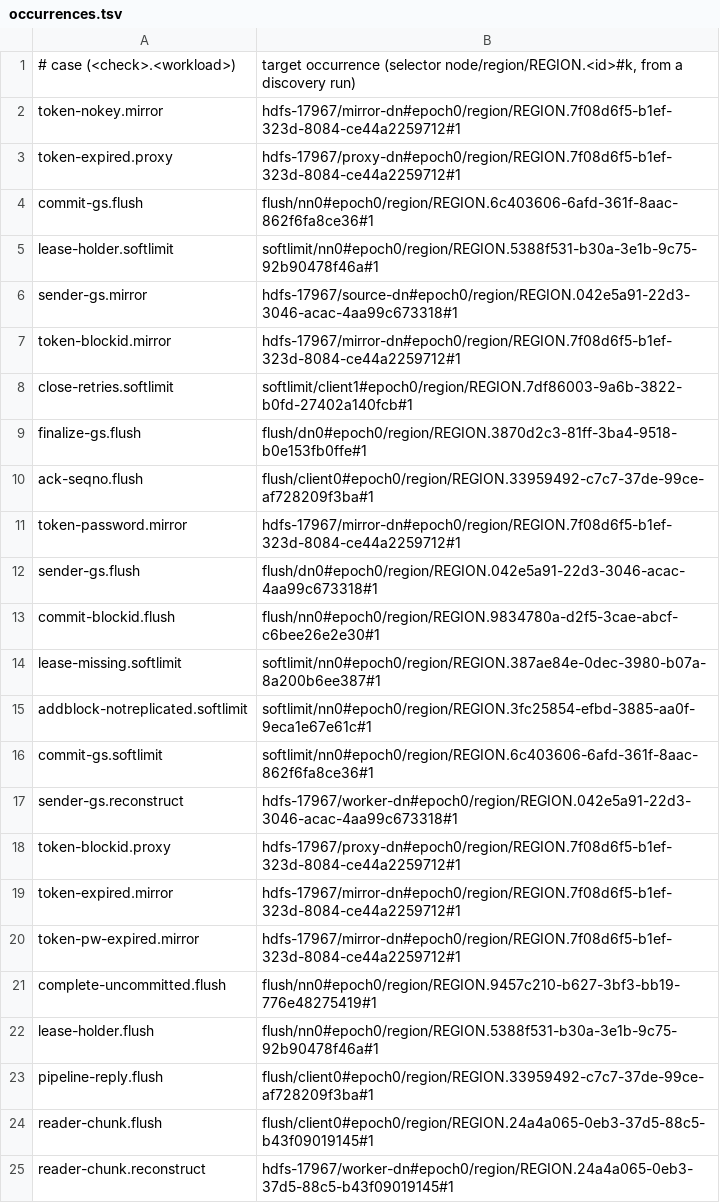
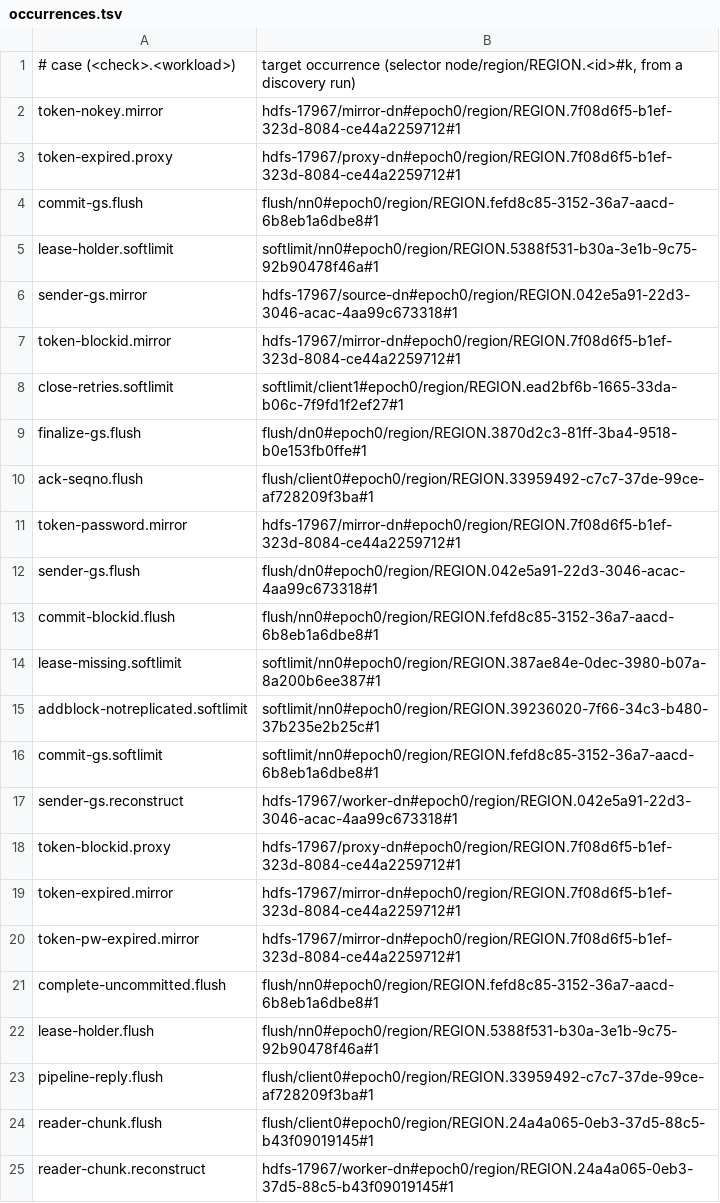
Before and after one commit to JHSUYU/GraphChecker, a TSV file: experiments/hadoop/adhoc/occurrences.tsv, drawn as a sheet; only a part is shown.

```diff
--- a/experiments/hadoop/adhoc/occurrences.tsv
+++ b/experiments/hadoop/adhoc/occurrences.tsv
@@ -3,3 +3,3 @@ token-nokey.mirror	hdfs-17967/mirror-dn#epoch0/region/REGION.7f08d6f5-b1ef-323d-
 token-expired.proxy	hdfs-17967/proxy-dn#epoch0/region/REGION.7f08d6f5-b1ef-323d-8084-ce44a2259712#1
-commit-gs.flush	flush/nn0#epoch0/region/REGION.6c403606-6afd-361f-8aac-862f6fa8ce36#1
+commit-gs.flush	flush/nn0#epoch0/region/REGION.fefd8c85-3152-36a7-aacd-6b8eb1a6dbe8#1
 lease-holder.softlimit	softlimit/nn0#epoch0/region/REGION.5388f531-b30a-3e1b-9c75-92b90478f46a#1
@@ -7,3 +7,3 @@ sender-gs.mirror	hdfs-17967/source-dn#epoch0/region/REGION.042e5a91-22d3-3046-ac
 token-blockid.mirror	hdfs-17967/mirror-dn#epoch0/region/REGION.7f08d6f5-b1ef-323d-8084-ce44a2259712#1
-close-retries.softlimit	softlimit/client1#epoch0/region/REGION.7df86003-9a6b-3822-b0fd-27402a140fcb#1
+close-retries.softlimit	softlimit/client1#epoch0/region/REGION.ead2bf6b-1665-33da-b06c-7f9fd1f2ef27#1
 finalize-gs.flush	flush/dn0#epoch0/region/REGION.3870d2c3-81ff-3ba4-9518-b0e153fb0ffe#1
@@ -12,6 +12,6 @@ token-password.mirror	hdfs-17967/mirror-dn#epoch0/region/REGION.7f08d6f5-b1ef-32
 sender-gs.flush	flush/dn0#epoch0/region/REGION.042e5a91-22d3-3046-acac-4aa99c673318#1
-commit-blockid.flush	flush/nn0#epoch0/region/REGION.9834780a-d2f5-3cae-abcf-c6bee26e2e30#1
+commit-blockid.flush	flush/nn0#epoch0/region/REGION.fefd8c85-3152-36a7-aacd-6b8eb1a6dbe8#1
 lease-missing.softlimit	softlimit/nn0#epoch0/region/REGION.387ae84e-0dec-3980-b07a-8a200b6ee387#1
-addblock-notreplicated.softlimit	softlimit/nn0#epoch0/region/REGION.3fc25854-efbd-3885-aa0f-9eca1e67e61c#1
-commit-gs.softlimit	softlimit/nn0#epoch0/region/REGION.6c403606-6afd-361f-8aac-862f6fa8ce36#1
+addblock-notreplicated.softlimit	softlimit/nn0#epoch0/region/REGION.39236020-7f66-34c3-b480-37b235e2b25c#1
+commit-gs.softlimit	softlimit/nn0#epoch0/region/REGION.fefd8c85-3152-36a7-aacd-6b8eb1a6dbe8#1
 sender-gs.reconstruct	hdfs-17967/worker-dn#epoch0/region/REGION.042e5a91-22d3-3046-acac-4aa99c673318#1
@@ -20,3 +20,3 @@ token-expired.mirror	hdfs-17967/mirror-dn#epoch0/region/REGION.7f08d6f5-b1ef-323
 token-pw-expired.mirror	hdfs-17967/mirror-dn#epoch0/region/REGION.7f08d6f5-b1ef-323d-8084-ce44a2259712#1
-complete-uncommitted.flush	flush/nn0#epoch0/region/REGION.9457c210-b627-3bf3-bb19-776e48275419#1
+complete-uncommitted.flush	flush/nn0#epoch0/region/REGION.fefd8c85-3152-36a7-aacd-6b8eb1a6dbe8#1
 lease-holder.flush	flush/nn0#epoch0/region/REGION.5388f531-b30a-3e1b-9c75-92b90478f46a#1
```
Also changed, not shown: 1 other file.
